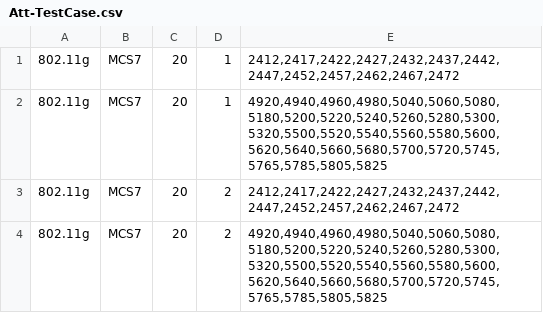
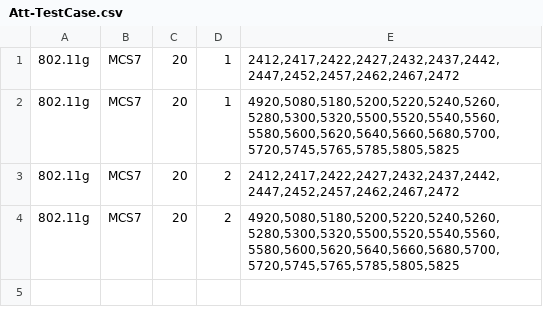
Before and after one commit to fengyubox/ToolCalibWifiGW040H, a CSV file: ToolCalibWifiForGW040H/ToolCalibWifiForGW040H/bin/Debug/TestCase/Att-TestCase.csv, drawn as a sheet.

```diff
--- a/ToolCalibWifiForGW040H/ToolCalibWifiForGW040H/bin/Debug/TestCase/Att-TestCase.csv
+++ b/ToolCalibWifiForGW040H/ToolCalibWifiForGW040H/bin/Debug/TestCase/Att-TestCase.csv
@@ -1,4 +1,4 @@
 802.11g|MCS7|20|1|2412,2417,2422,2427,2432,2437,2442,2447,2452,2457,2462,2467,2472
-802.11g|MCS7|20|1|4920,4940,4960,4980,5040,5060,5080,5180,5200,5220,5240,5260,5280,5300,5320,5500,5520,5540,5560,5580,5600,5620,5640,5660,5680,5700,5720,5745,5765,5785,5805,5825
+802.11g|MCS7|20|1|4920,5080,5180,5200,5220,5240,5260,5280,5300,5320,5500,5520,5540,5560,5580,5600,5620,5640,5660,5680,5700,5720,5745,5765,5785,5805,5825
 802.11g|MCS7|20|2|2412,2417,2422,2427,2432,2437,2442,2447,2452,2457,2462,2467,2472
-802.11g|MCS7|20|2|4920,4940,4960,4980,5040,5060,5080,5180,5200,5220,5240,5260,5280,5300,5320,5500,5520,5540,5560,5580,5600,5620,5640,5660,5680,5700,5720,5745,5765,5785,5805,5825
+802.11g|MCS7|20|2|4920,5080,5180,5200,5220,5240,5260,5280,5300,5320,5500,5520,5540,5560,5580,5600,5620,5640,5660,5680,5700,5720,5745,5765,5785,5805,5825
```
Also changed, not shown: ToolCalibWifiForGW040H/ToolCalibWifiForGW040H/bin/Debug/Config/TxLimit-Config.csv, ToolCalibWifiForGW040H/ToolCalibWifiForGW040H/bin/Debug/Logtest/20180612.csv, 29 other files.
